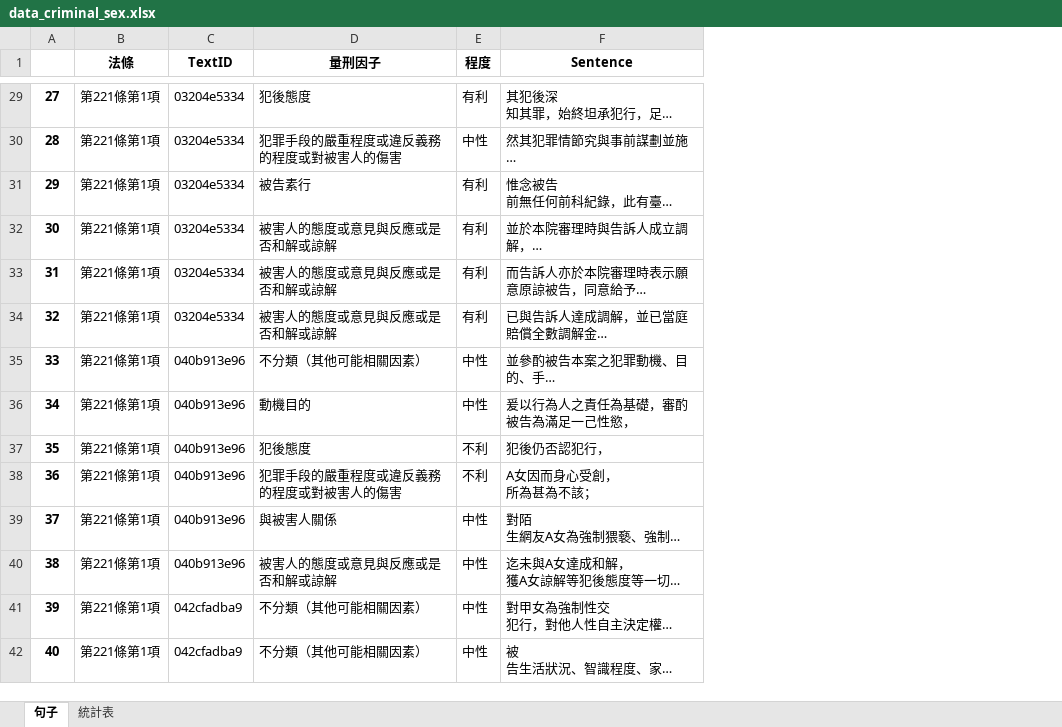
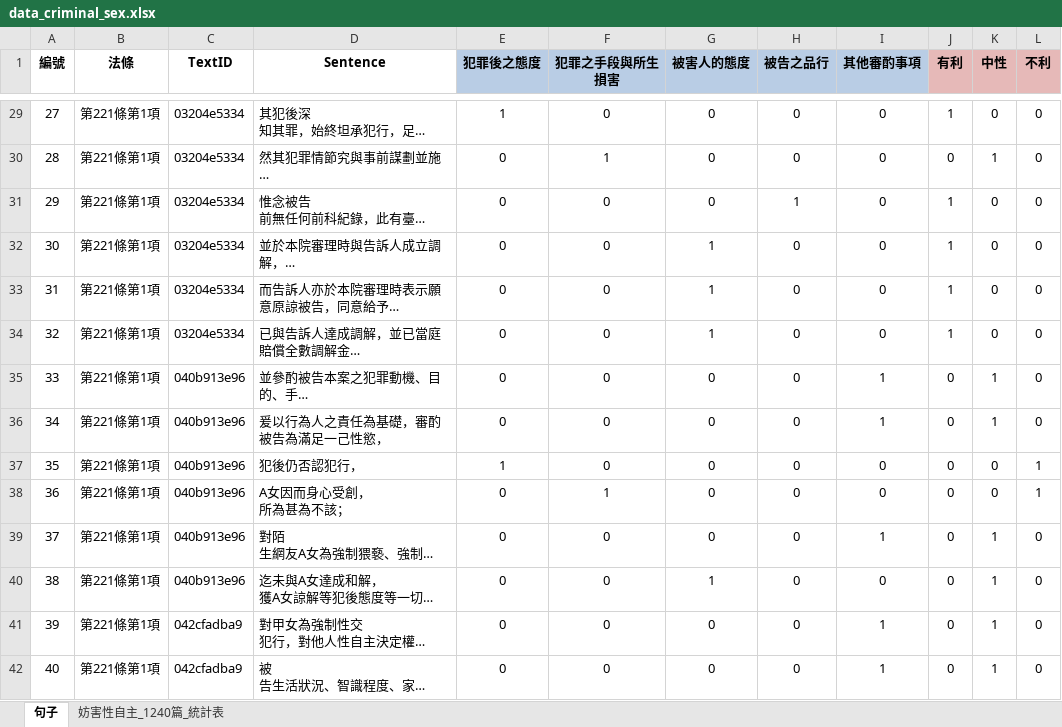
Before and after one commit to nthuandrew/CADS, an Excel workbook: data/raw/data_criminal_sex.xlsx, sheet 句子, drawn as a sheet; only a part is shown, gaps mark what is left out; long unchanged cells end in …; values as stored, in another font and other column widths than the file's, no borders; removed rows and columns are numbered as before the commit, all else as after; the diff covers the shown part only; the diff names each change by its address in the sheet, - before the commit and + after, or states it on an @@ line.

```diff
--- a/data/raw/data_criminal_sex.xlsx (sheet 句子)
+++ b/data/raw/data_criminal_sex.xlsx (sheet 句子)
-sheet tab: 統計表
+sheet tab: 妨害性自主_1240篇_統計表
-column D (量刑因子), rows 29-42: 犯後態度 | 犯罪手段的嚴重程度或違反義務的程度或對被害人的傷害 | 被告素行 | 被害人的態度或意見與反應或是否和解或諒解 | 被害人的態度或意見與反應或是否和解或諒解 | 被害人的態度或意見與反應或是否和解或諒解 | 不分類（其他可能相關因素） | 動機目的 | 犯後態度 | 犯罪手段的嚴重程度或違反義務的程度或對被害人的傷害 | 與被害人關係 | 被害人的態度或意見與反應或是否和解或諒解 | 不分類（其他可能相關因素） | 不分類（其他可能相關因素）
-column E (程度), rows 29-42: 有利 | 中性 | 有利 | 有利 | 有利 | 有利 | 中性 | 中性 | 不利 | 不利 | 中性 | 中性 | 中性 | 中性
+column E (犯罪後之態度), rows 29-42: 1 | 0 | 0 | 0 | 0 | 0 | 0 | 0 | 1 | 0 | 0 | 0 | 0 | 0
+column F (犯罪之手段與所生損害), rows 29-42: 0 | 1 | 0 | 0 | 0 | 0 | 0 | 0 | 0 | 1 | 0 | 0 | 0 | 0
+column G (被害人的態度), rows 29-42: 0 | 0 | 0 | 1 | 1 | 1 | 0 | 0 | 0 | 0 | 0 | 1 | 0 | 0
+column H (被告之品行), rows 29-42: 0 | 0 | 1 | 0 | 0 | 0 | 0 | 0 | 0 | 0 | 0 | 0 | 0 | 0
+column I (其他審酌事項), rows 29-42: 0 | 0 | 0 | 0 | 0 | 0 | 1 | 1 | 0 | 0 | 1 | 0 | 1 | 1
+column J (有利), rows 29-42: 1 | 0 | 1 | 1 | 1 | 1 | 0 | 0 | 0 | 0 | 0 | 0 | 0 | 0
+column K (中性), rows 29-42: 0 | 1 | 0 | 0 | 0 | 0 | 1 | 1 | 0 | 0 | 1 | 1 | 1 | 1
+column L (不利), rows 29-42: 0 | 0 | 0 | 0 | 0 | 0 | 0 | 0 | 1 | 1 | 0 | 0 | 0 | 0
-A1: (empty)
+A1: 編號
-A29:A42 bold: on
+A29:A42 bold: off
```
Also changed, not shown: cell formats elsewhere in this sheet, sheet 妨害性自主_1240篇_統計表, formulas that keep their value, data/raw/data_criminal_drug.xlsx, data/raw/data_criminal_gun.xlsx, 5 other files.
